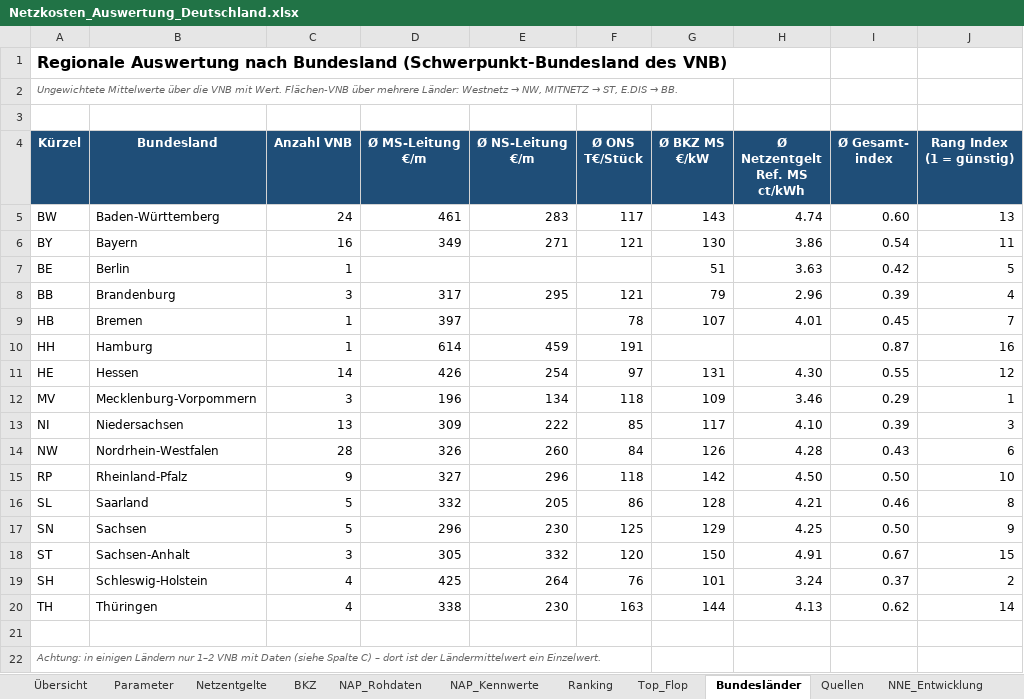
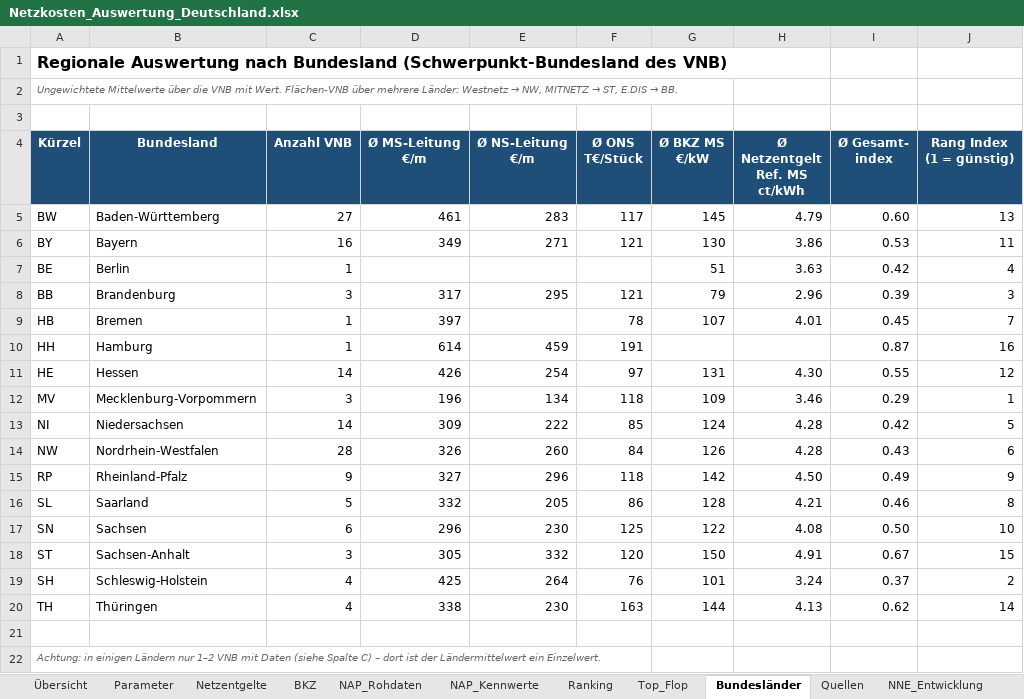
Before and after one commit to Signenum/netzkosten-atlas, an Excel workbook: Netzkosten_Auswertung_Deutschland.xlsx, sheet Bundesländer, drawn as a sheet; values as stored, in another font and other column widths than the file's, no borders; conditional formats not drawn; the diff names each change by its address in the sheet, - before the commit and + after, or states it on an @@ line.

```diff
--- a/Netzkosten_Auswertung_Deutschland.xlsx (sheet Bundesländer)
+++ b/Netzkosten_Auswertung_Deutschland.xlsx (sheet Bundesländer)
-C5 (Anzahl VNB): 24
+C5 (Anzahl VNB): 27
-G5 (Ø BKZ MS €/kW): 143
+G5 (Ø BKZ MS €/kW): 145
-H5 (Ø Netzentgelt Ref. MS ct/kWh): 4.74
+H5 (Ø Netzentgelt Ref. MS ct/kWh): 4.79
-I6 (Ø Gesamt- index): 0.54
+I6 (Ø Gesamt- index): 0.53
-J7 (Rang Index (1 = günstig)): 5
+J7 (Rang Index (1 = günstig)): 4
-J8 (Rang Index (1 = günstig)): 4
+J8 (Rang Index (1 = günstig)): 3
-C13 (Anzahl VNB): 13
+C13 (Anzahl VNB): 14
-G13 (Ø BKZ MS €/kW): 117
+G13 (Ø BKZ MS €/kW): 124
-H13 (Ø Netzentgelt Ref. MS ct/kWh): 4.10
+H13 (Ø Netzentgelt Ref. MS ct/kWh): 4.28
-I13 (Ø Gesamt- index): 0.39
+I13 (Ø Gesamt- index): 0.42
-J13 (Rang Index (1 = günstig)): 3
+J13 (Rang Index (1 = günstig)): 5
-I15 (Ø Gesamt- index): 0.50
+I15 (Ø Gesamt- index): 0.49
-J15 (Rang Index (1 = günstig)): 10
+J15 (Rang Index (1 = günstig)): 9
-C17 (Anzahl VNB): 5
+C17 (Anzahl VNB): 6
-G17 (Ø BKZ MS €/kW): 129
+G17 (Ø BKZ MS €/kW): 122
-H17 (Ø Netzentgelt Ref. MS ct/kWh): 4.25
+H17 (Ø Netzentgelt Ref. MS ct/kWh): 4.08
-J17 (Rang Index (1 = günstig)): 9
+J17 (Rang Index (1 = günstig)): 10
```
Also changed, not shown: sheet NNE_Entwicklung, sheet Ranking, sheet Netzentgelte, sheet Top_Flop, sheet BKZ, sheet Quellen, formulas that keep their value, hidden cells, 10 other files.
